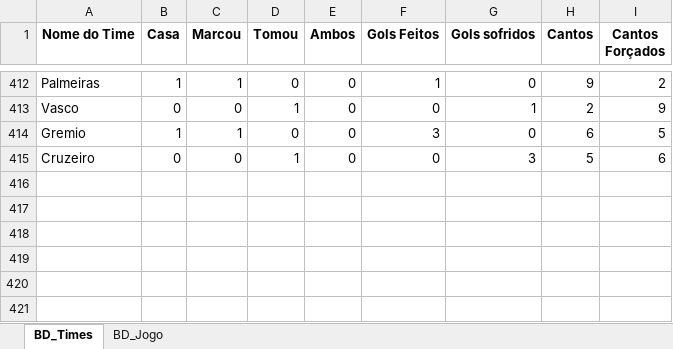
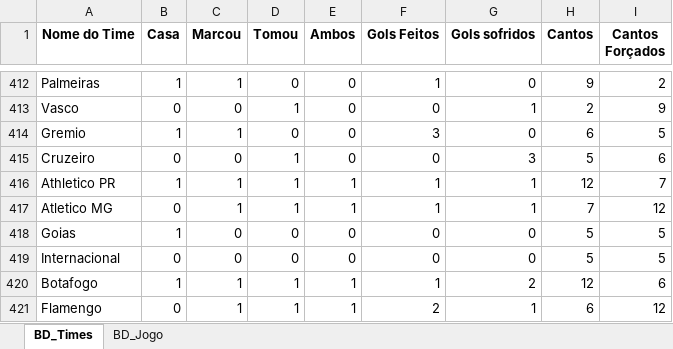
Before and after one commit to marcoscerqueira2603/pagina_apostas, an Excel workbook: serie_a.xlsx, sheet BD_Times, drawn as a sheet; only a part is shown, gaps mark what is left out; values as stored, in another font and other column widths than the file's, no borders; the diff names each change by its address in the sheet, - before the commit and + after, or states it on an @@ line.

```diff
--- a/serie_a.xlsx (sheet BD_Times)
+++ b/serie_a.xlsx (sheet BD_Times)
+row 416: Athletico PR | 1 | 1 | 1 | 1 | 1 | 1 | 12 | 7
+row 417: Atletico MG | 0 | 1 | 1 | 1 | 1 | 1 | 7 | 12
+row 418: Goias | 1 | 0 | 0 | 0 | 0 | 0 | 5 | 5
+row 419: Internacional | 0 | 0 | 0 | 0 | 0 | 0 | 5 | 5
+row 420: Botafogo | 1 | 1 | 1 | 1 | 1 | 2 | 12 | 6
+row 421: Flamengo | 0 | 1 | 1 | 1 | 2 | 1 | 6 | 12
```
Also changed, not shown: sheet BD_Jogo, chines.xlsx, espanhol.xlsx, 5 other files.
